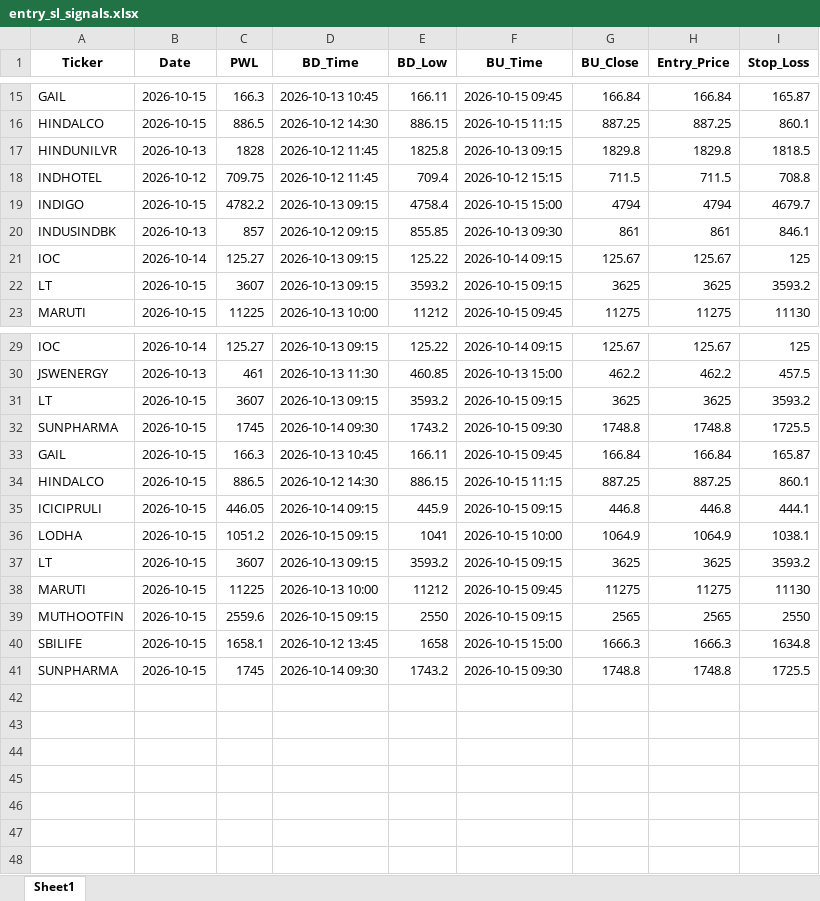
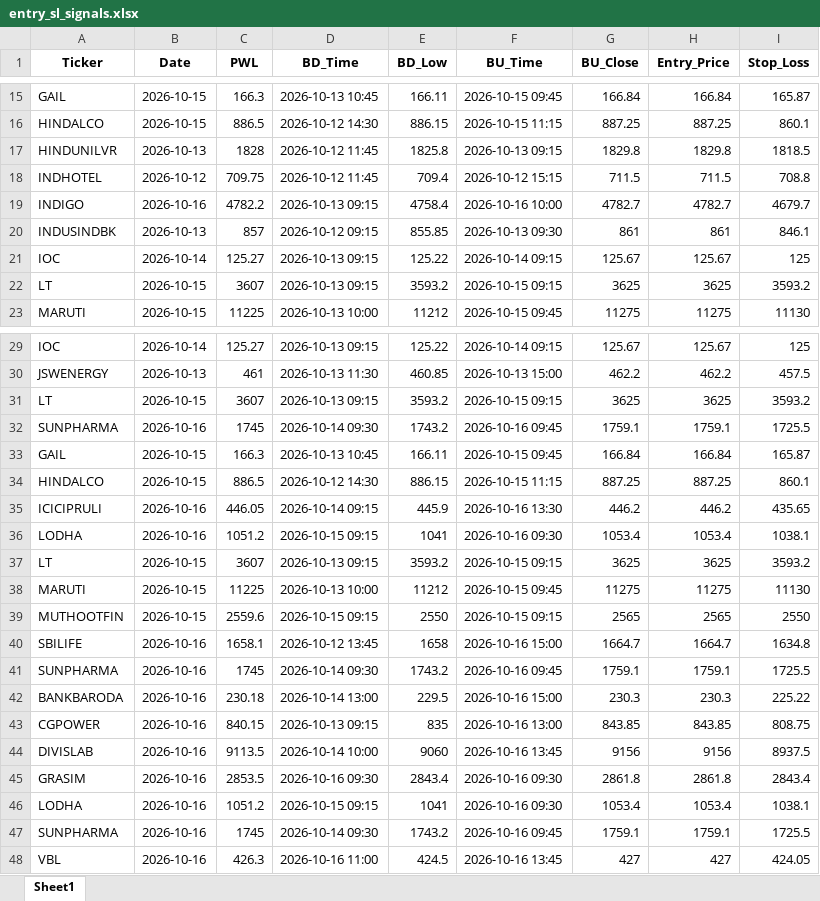
Before and after one commit to chandancv62-mtf/telegram-notifier, an Excel workbook: data/entry_sl_signals.xlsx, sheet Sheet1, drawn as a sheet; only a part is shown, gaps mark what is left out; values as stored, in another font and other column widths than the file's, no borders; the diff covers the shown part only; the diff names each change by its address in the sheet, - before the commit and + after, or states it on an @@ line.

```diff
--- a/data/entry_sl_signals.xlsx (sheet Sheet1)
+++ b/data/entry_sl_signals.xlsx (sheet Sheet1)
-B19 (Date): 2026-10-15
+B19 (Date): 2026-10-16
-F19 (BU_Time): 2026-10-15 15:00
+F19 (BU_Time): 2026-10-16 10:00
-G19 (BU_Close): 4794
+G19 (BU_Close): 4782.7
-H19 (Entry_Price): 4794
+H19 (Entry_Price): 4782.7
-B32 (Date): 2026-10-15
+B32 (Date): 2026-10-16
-F32 (BU_Time): 2026-10-15 09:30
+F32 (BU_Time): 2026-10-16 09:45
-G32 (BU_Close): 1748.8
+G32 (BU_Close): 1759.1
-H32 (Entry_Price): 1748.8
+H32 (Entry_Price): 1759.1
-B35:B36 (Date): 2026-10-15
+B35:B36 (Date): 2026-10-16
-F35 (BU_Time): 2026-10-15 09:15
+F35 (BU_Time): 2026-10-16 13:30
-G35 (BU_Close): 446.8
+G35 (BU_Close): 446.2
-H35 (Entry_Price): 446.8
+H35 (Entry_Price): 446.2
-I35 (Stop_Loss): 444.1
+I35 (Stop_Loss): 435.65
-F36 (BU_Time): 2026-10-15 10:00
+F36 (BU_Time): 2026-10-16 09:30
-G36 (BU_Close): 1064.9
+G36 (BU_Close): 1053.4
-H36 (Entry_Price): 1064.9
+H36 (Entry_Price): 1053.4
-B40:B41 (Date): 2026-10-15
+B40:B41 (Date): 2026-10-16
-F40 (BU_Time): 2026-10-15 15:00
+F40 (BU_Time): 2026-10-16 15:00
-G40 (BU_Close): 1666.3
+G40 (BU_Close): 1664.7
-H40 (Entry_Price): 1666.3
+H40 (Entry_Price): 1664.7
-F41 (BU_Time): 2026-10-15 09:30
+F41 (BU_Time): 2026-10-16 09:45
-G41 (BU_Close): 1748.8
+G41 (BU_Close): 1759.1
-H41 (Entry_Price): 1748.8
+H41 (Entry_Price): 1759.1
+row 42: BANKBARODA | 2026-10-16 | 230.18 | 2026-10-14 13:00 | 229.5 | 2026-10-16 15:00 | 230.3 | 230.3 | 225.22
+row 43: CGPOWER | 2026-10-16 | 840.15 | 2026-10-13 09:15 | 835 | 2026-10-16 13:00 | 843.85 | 843.85 | 808.75
+row 44: DIVISLAB | 2026-10-16 | 9113.5 | 2026-10-14 10:00 | 9060 | 2026-10-16 13:45 | 9156 | 9156 | 8937.5
+row 45: GRASIM | 2026-10-16 | 2853.5 | 2026-10-16 09:30 | 2843.4 | 2026-10-16 09:30 | 2861.8 | 2861.8 | 2843.4
+row 46: LODHA | 2026-10-16 | 1051.2 | 2026-10-15 09:15 | 1041 | 2026-10-16 09:30 | 1053.4 | 1053.4 | 1038.1
+row 47: SUNPHARMA | 2026-10-16 | 1745 | 2026-10-14 09:30 | 1743.2 | 2026-10-16 09:45 | 1759.1 | 1759.1 | 1725.5
+row 48: VBL | 2026-10-16 | 426.3 | 2026-10-16 11:00 | 424.5 | 2026-10-16 13:45 | 427 | 427 | 424.05
```
Also changed, not shown: 13 edited cells elsewhere in this sheet, data/trade_tracker_results.xlsx, data/weekly_final_trading_signals.xlsx, 1 other file.
